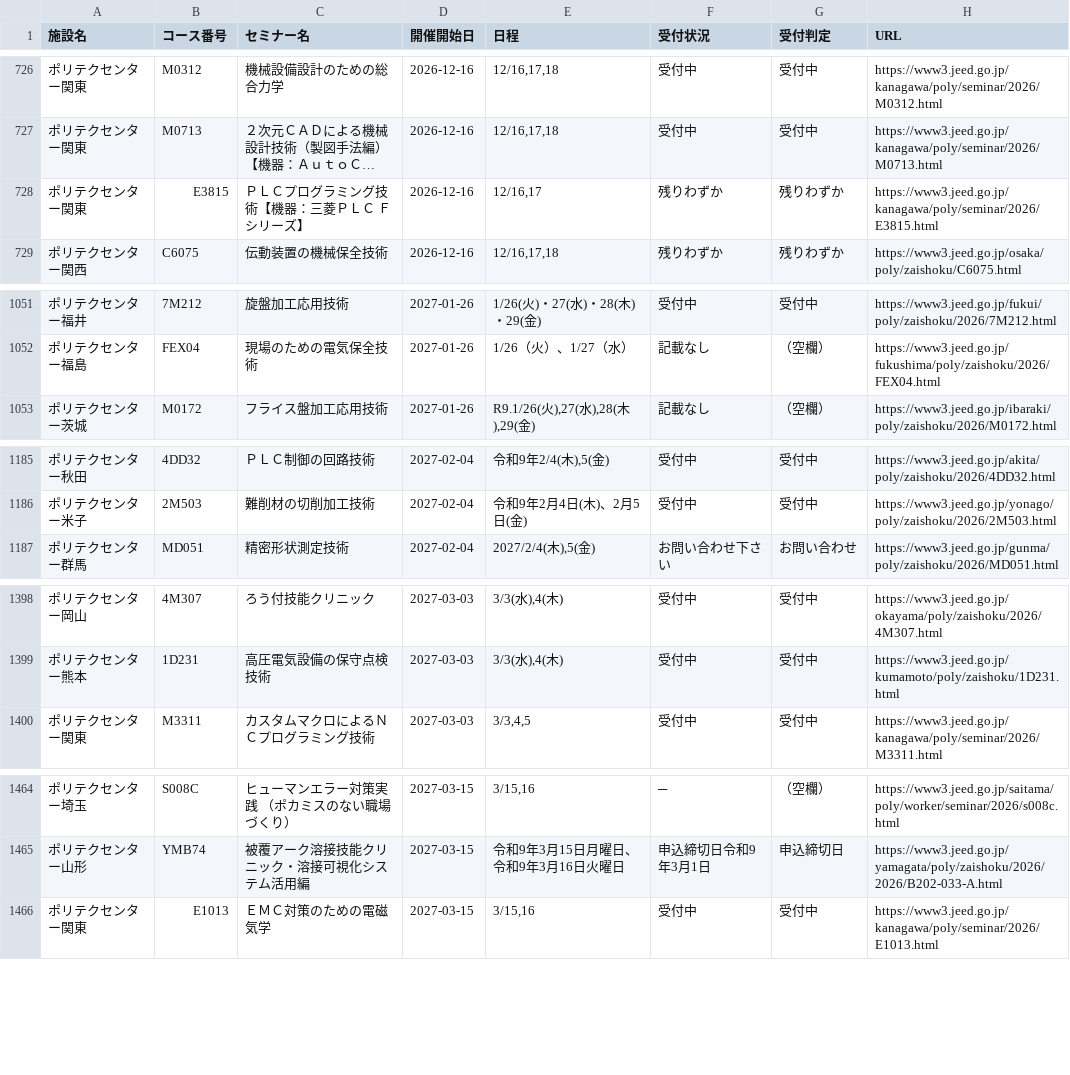
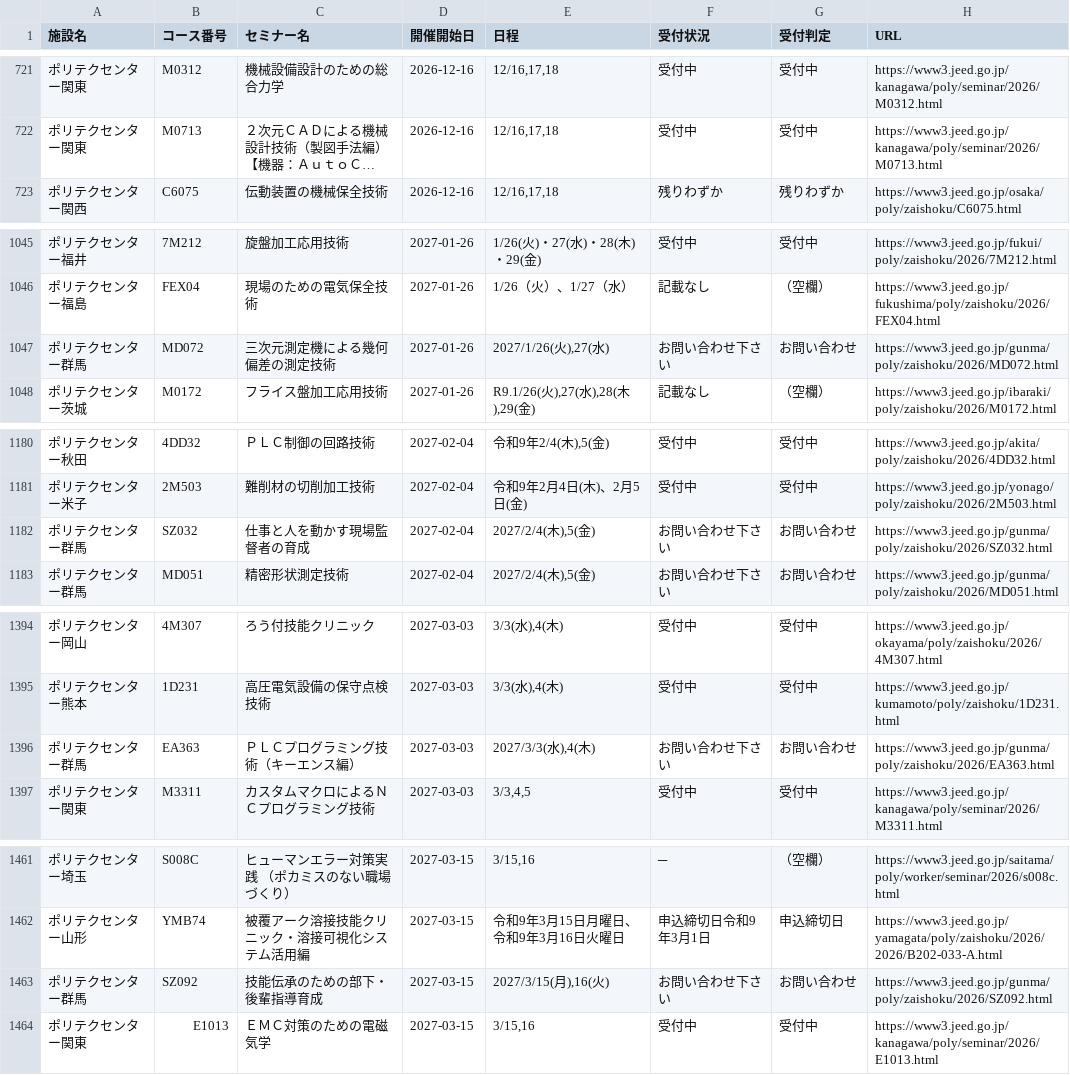
Before and after one commit to es-worktools/jnet21-rss, a CSV file: polytech-nationwide-current.csv, drawn as a sheet; only a part is shown, gaps mark what is left out; long unchanged cells end in …; removed rows and columns are numbered as before the commit, all else as after; the diff covers the shown part only; the diff names each change by its address in the sheet, - before the commit and + after, or states it on an @@ line.

```diff
--- a/polytech-nationwide-current.csv
+++ b/polytech-nationwide-current.csv
-row 728: ポリテクセンター関東 | E3815 | ＰＬＣプログラミング技術【機器：三菱ＰＬＣ Ｆシリーズ】 | 2026-12-16 | 12/16,17 | 残りわずか | 残りわずか | https://www3.jeed.go.jp/kanagawa/poly/seminar/2026/E3815.html
+row 1047: ポリテクセンター群馬 | MD072 | 三次元測定機による幾何偏差の測定技術 | 2027-01-26 | 2027/1/26(火),27(水) | お問い合わせ下さい | お問い合わせ | https://www3.jeed.go.jp/gunma/poly/zaishoku/2026/MD072.html
+row 1182: ポリテクセンター群馬 | SZ032 | 仕事と人を動かす現場監督者の育成 | 2027-02-04 | 2027/2/4(木),5(金) | お問い合わせ下さい | お問い合わせ | https://www3.jeed.go.jp/gunma/poly/zaishoku/2026/SZ032.html
+row 1396: ポリテクセンター群馬 | EA363 | ＰＬＣプログラミング技術（キーエンス編） | 2027-03-03 | 2027/3/3(水),4(木) | お問い合わせ下さい | お問い合わせ | https://www3.jeed.go.jp/gunma/poly/zaishoku/2026/EA363.html
+row 1463: ポリテクセンター群馬 | SZ092 | 技能伝承のための部下・後輩指導育成 | 2027-03-15 | 2027/3/15(月),16(火) | お問い合わせ下さい | お問い合わせ | https://www3.jeed.go.jp/gunma/poly/zaishoku/2026/SZ092.html
```
Also changed, not shown: 1 added row, 5 removed rows and 2 edited cells elsewhere in this file, 2 other files.
